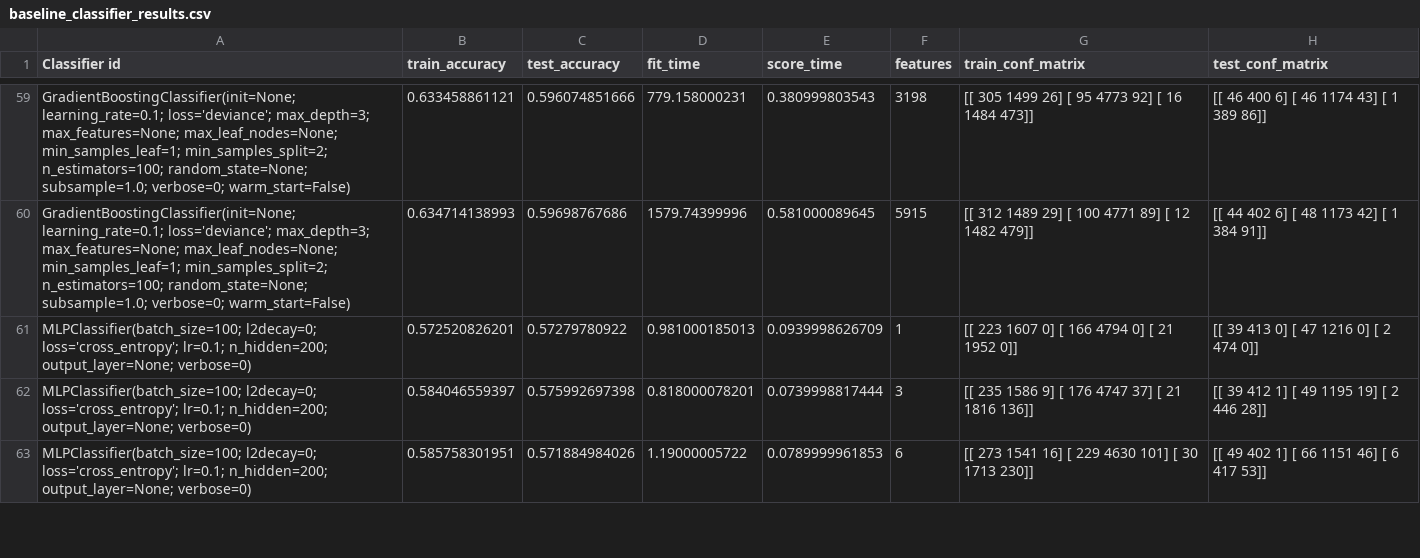
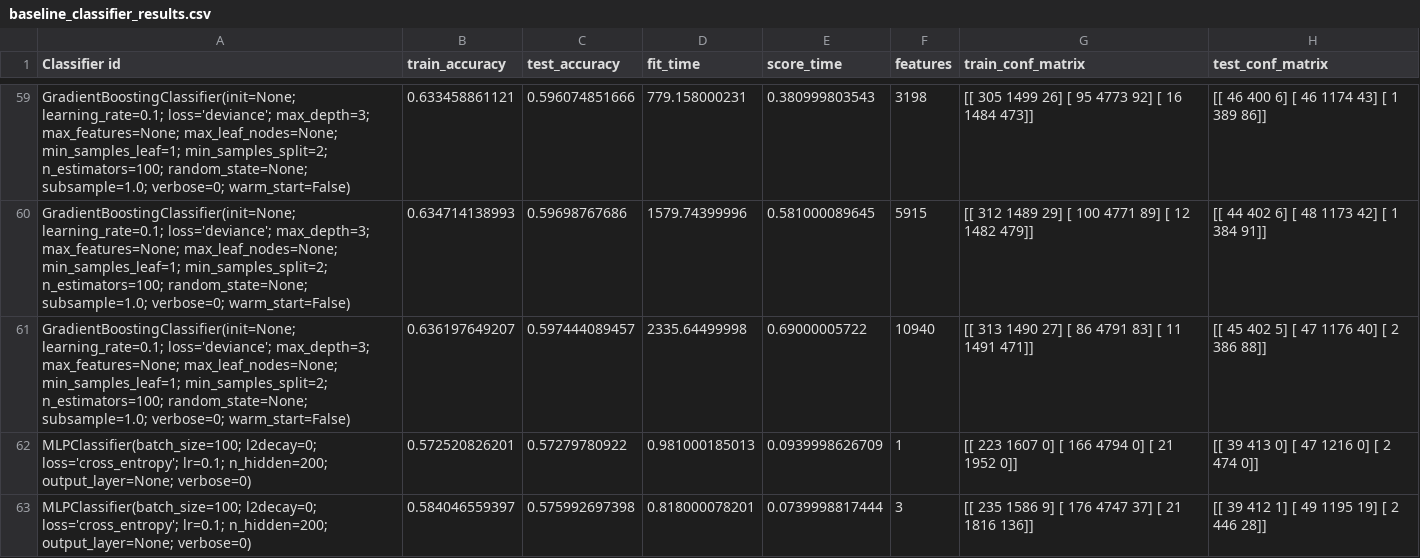
Before and after one commit to HarrieO/Natural-Language-Processing-1, a CSV file: results/baseline_classifier_results.csv, drawn as a sheet; only a part is shown, gaps mark what is left out; the shorter side is filled out with more unchanged rows; the diff names each change by its address in the sheet, - before the commit and + after, or states it on an @@ line.

```diff
--- a/results/baseline_classifier_results.csv
+++ b/results/baseline_classifier_results.csv
+row 61: GradientBoostingClassifier(init=None; learning_rate=0.1; loss='deviance'; max_depth=3; max_features=None; max_leaf_nodes=None; min_samples_leaf=1; min_samples_split=2; n_estimators=100; random_state=None; subsample=1.0; verbose=0; warm_start=False) | 0.636197649207 | 0.597444089457 | 2335.64499998 | 0.69000005722 | 10940 | [[ 313 1490 27] [ 86 4791 83] [ 11 1491 471]] | [[ 45 402 5] [ 47 1176 40] [ 2 386 88]]
```
Also changed, not shown: results/baseline_improved_classifier_results.csv.
